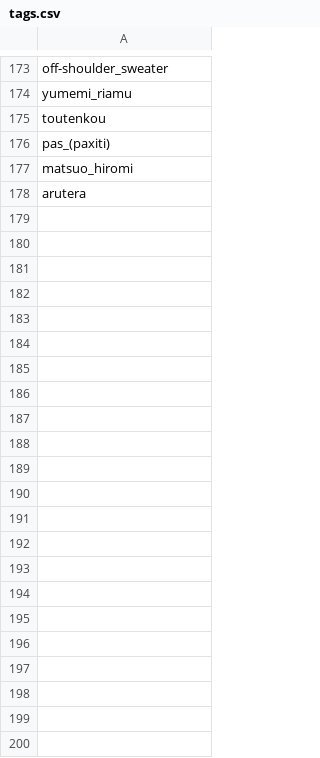
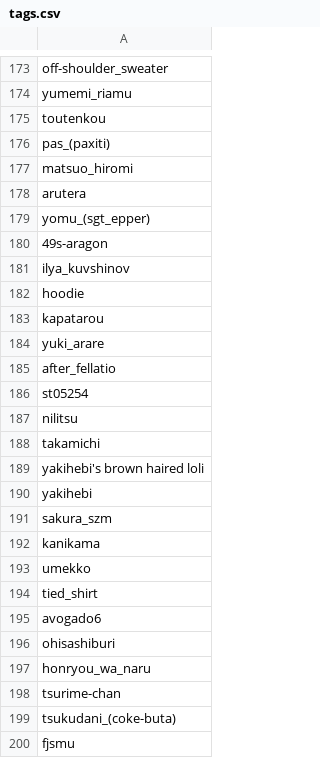
Before and after one commit to iccanobif/danbooruBrowser, a CSV file: tags.csv, drawn as a sheet; only a part is shown, gaps mark what is left out.

```diff
--- a/tags.csv
+++ b/tags.csv
@@ -178 +178,23 @@ matsuo_hiromi
 arutera
+yomu_(sgt_epper)
+49s-aragon
+ilya_kuvshinov
+hoodie
+kapatarou
+yuki_arare
+after_fellatio
+st05254
+nilitsu
+takamichi
+yakihebi's brown haired loli
+yakihebi
+sakura_szm
+kanikama
+umekko
+tied_shirt
+avogado6
+ohisashiburi
+honryou_wa_naru
+tsurime-chan
+tsukudani_(coke-buta)
+fjsmu
```
Also changed, not shown: 3 other files.
